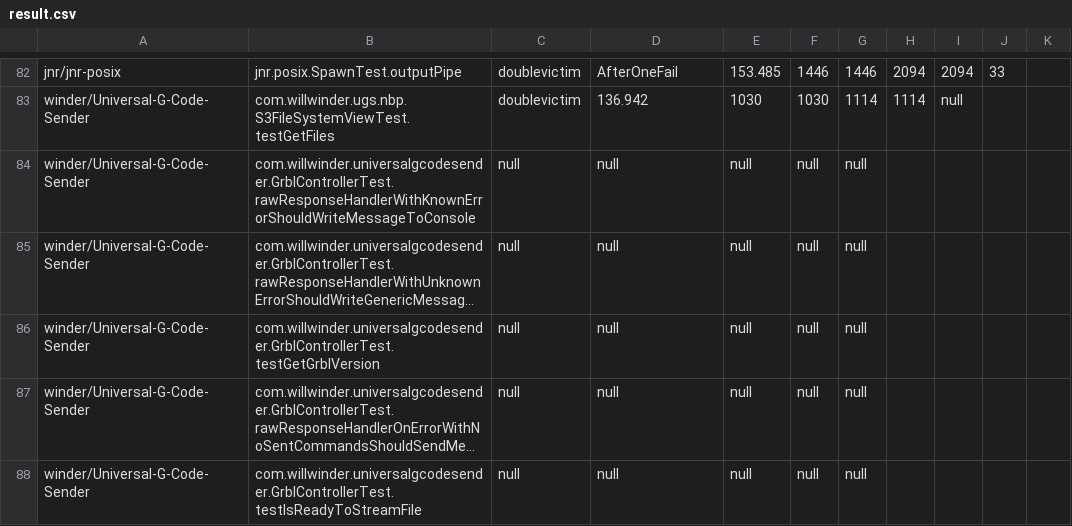
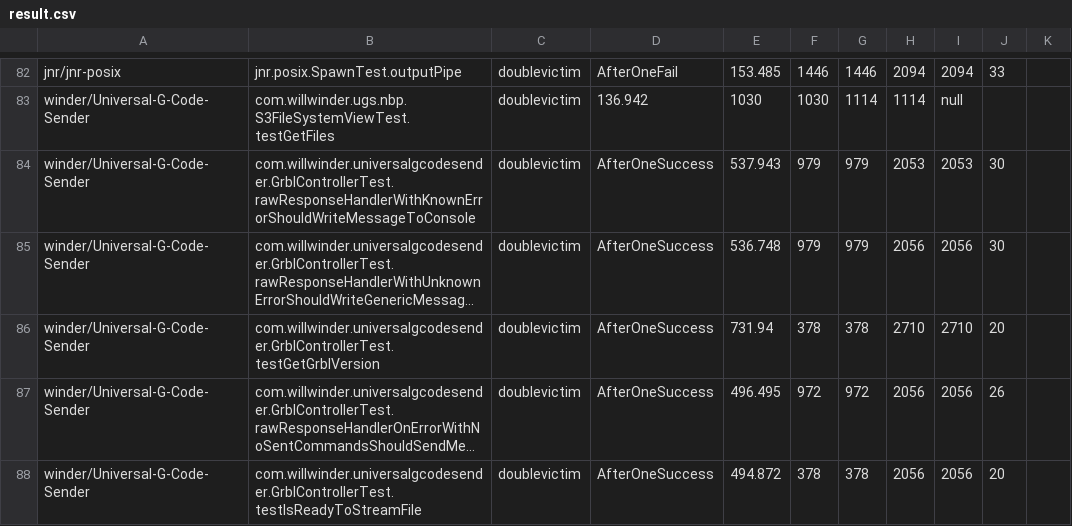
Before and after one commit to ChopinLi-cp/new_script_output, a CSV file: result.csv, drawn as a sheet; only a part is shown, gaps mark what is left out; long unchanged cells end in …; the diff names each change by its address in the sheet, - before the commit and + after, or states it on an @@ line.

Commit message:
Update result.csv
change winder/Universial-G-Code-Sender

```diff
--- a/result.csv
+++ b/result.csv
-C84:C88: null
+C84:C88: doublevictim
-D84:D88: null
+D84:D88: AfterOneSuccess
-E84: null
+E84: 537.943
-F84:F85: null
+F84:F85: 979
-G84:G85: null
+G84:G85: 979
-H84: (empty)
+H84: 2053
-I84: (empty)
+I84: 2053
-J84:J85: (empty)
+J84:J85: 30
-E85: null
+E85: 536.748
-H85: (empty)
+H85: 2056
-I85: (empty)
+I85: 2056
-E86: null
+E86: 731.94
-F86: null
+F86: 378
-G86: null
+G86: 378
-H86: (empty)
+H86: 2710
-I86: (empty)
+I86: 2710
-J86: (empty)
+J86: 20
-E87: null
+E87: 496.495
-F87: null
+F87: 972
-G87: null
+G87: 972
-H87:H88: (empty)
+H87:H88: 2056
-I87:I88: (empty)
+I87:I88: 2056
-J87: (empty)
+J87: 26
-E88: null
+E88: 494.872
-F88: null
+F88: 378
-G88: null
+G88: 378
-J88: (empty)
+J88: 20
```
